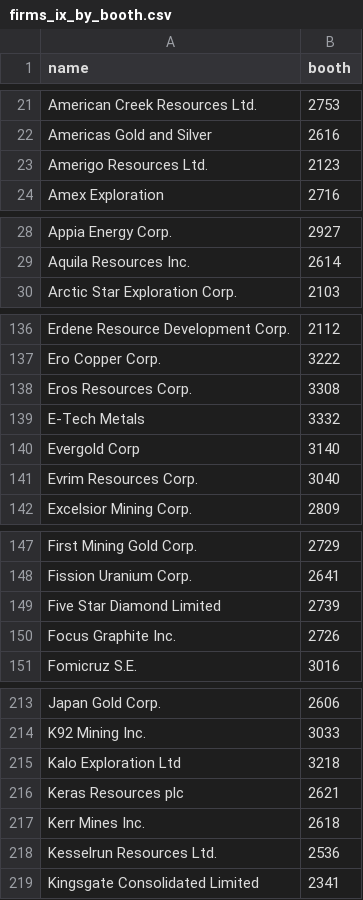
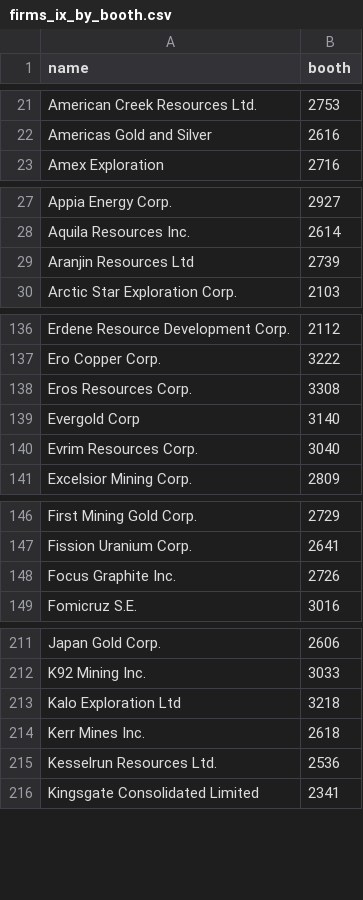
Before and after one commit to ericrobskyhuntley/beyond-extraction, a CSV file: data/firms_ix_by_booth.csv, drawn as a sheet; only a part is shown, gaps mark what is left out; removed rows and columns are numbered as before the commit, all else as after; the diff covers the shown part only; the diff names each change by its address in the sheet, - before the commit and + after, or states it on an @@ line.

```diff
--- a/data/firms_ix_by_booth.csv
+++ b/data/firms_ix_by_booth.csv
-row 23: Amerigo Resources Ltd. | 2123
+row 29: Aranjin Resources Ltd | 2739
-row 139: E-Tech Metals | 3332
-row 149: Five Star Diamond Limited | 2739
-row 216: Keras Resources plc | 2621
```
Also changed, not shown: 1 added row, 2 removed rows and 1 moved row elsewhere in this file, data/firms_ix_by_commodity.csv, data/firms_ix_by_country.csv, 13 other files.
